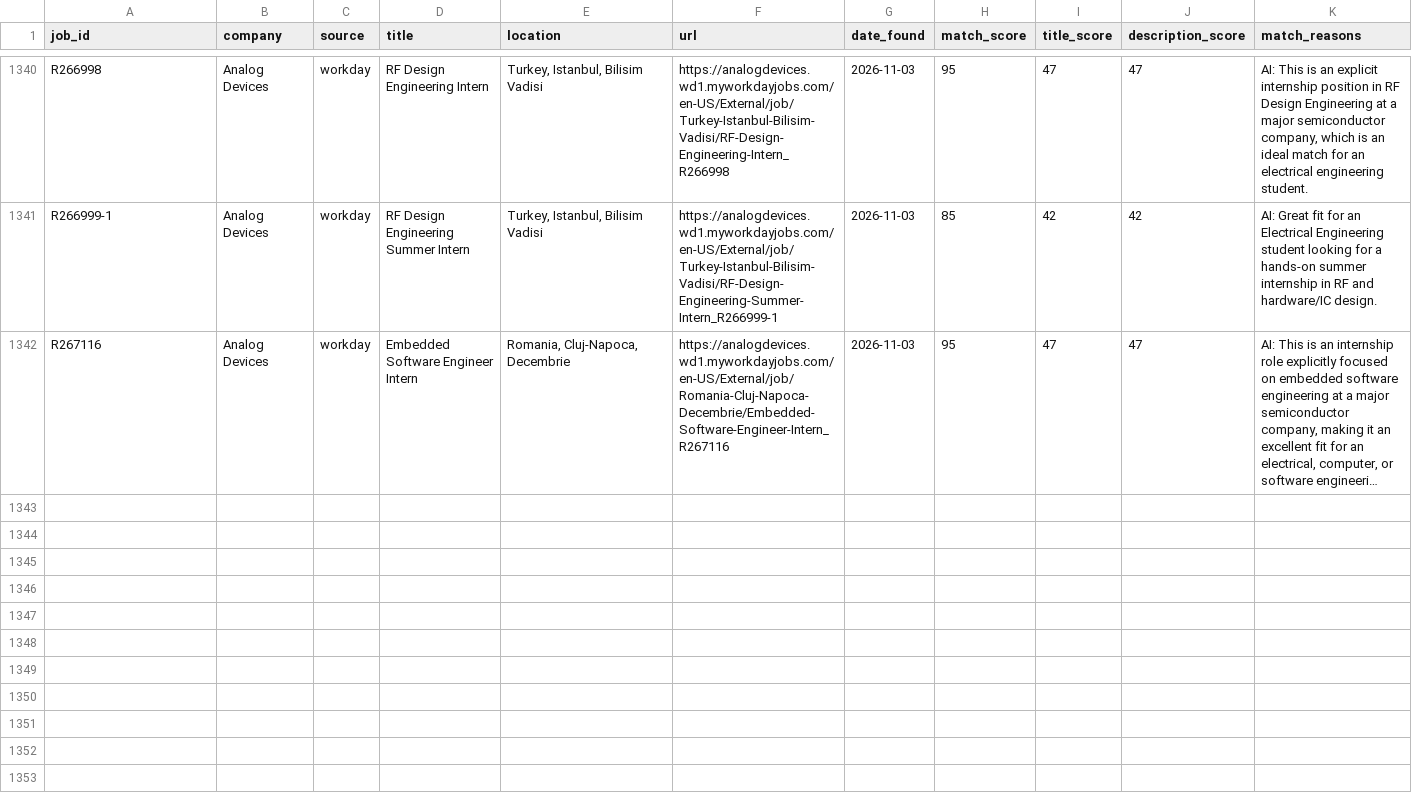
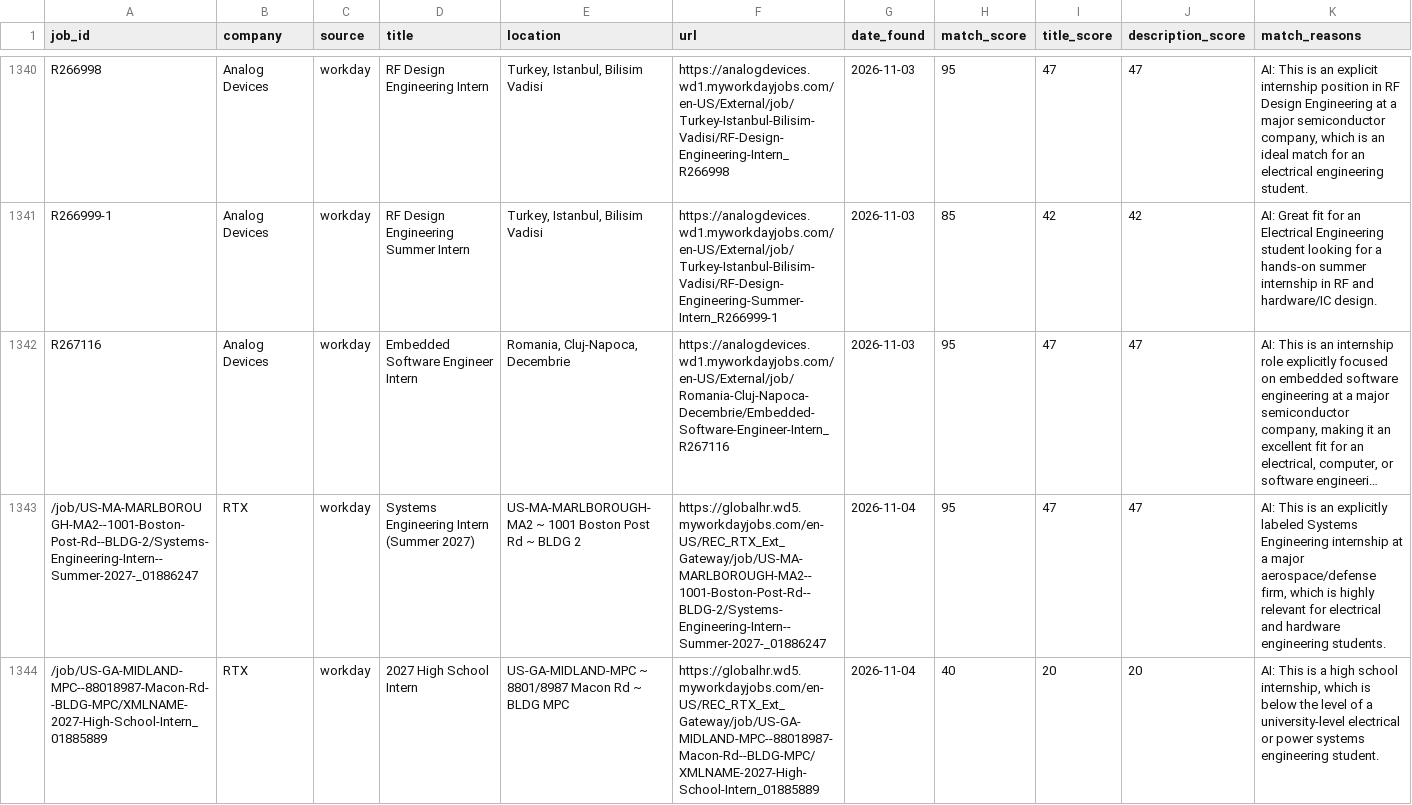
Before and after one commit to br-ndan/job-scraper, a CSV file: data/postings.csv, drawn as a sheet; only a part is shown, gaps mark what is left out; long unchanged cells end in …; the diff names each change by its address in the sheet, - before the commit and + after, or states it on an @@ line.

```diff
--- a/data/postings.csv
+++ b/data/postings.csv
+row 1343: /job/US-MA-MARLBOROUGH-MA2--1001-Boston-Post-Rd--BLDG-2/Systems-Engineering-Intern--Summer-2027-_01886247 | RTX | workday | Systems Engineering Intern (Summer 2027) | US-MA-MARLBOROUGH-MA2 ~ 1001 Boston Post Rd ~ BLDG 2 | https://globalhr.wd5.myworkdayjobs.com/en-US/REC_RTX_Ext_Gateway/job/US-MA-MARLBOROUGH-MA2--1001-Boston-Post-Rd--BLDG-2/Systems-Engineering-Intern--Summer-2027-_01886247 | 2026-11-04 | 95 | 47 | 47 | AI: This is an explicitly labeled Systems Engineering internship at a major aerospace/defense firm, which is highly relevant for electrical and hardware engineering students.
+row 1344: /job/US-GA-MIDLAND-MPC--88018987-Macon-Rd--BLDG-MPC/XMLNAME-2027-High-School-Intern_01885889 | RTX | workday | 2027 High School Intern | US-GA-MIDLAND-MPC ~ 8801/8987 Macon Rd ~ BLDG MPC | https://globalhr.wd5.myworkdayjobs.com/en-US/REC_RTX_Ext_Gateway/job/US-GA-MIDLAND-MPC--88018987-Macon-Rd--BLDG-MPC/XMLNAME-2027-High-School-Intern_01885889 | 2026-11-04 | 40 | 20 | 20 | AI: This is a high school internship, which is below the level of a university-level electrical or power systems engineering student.
```
